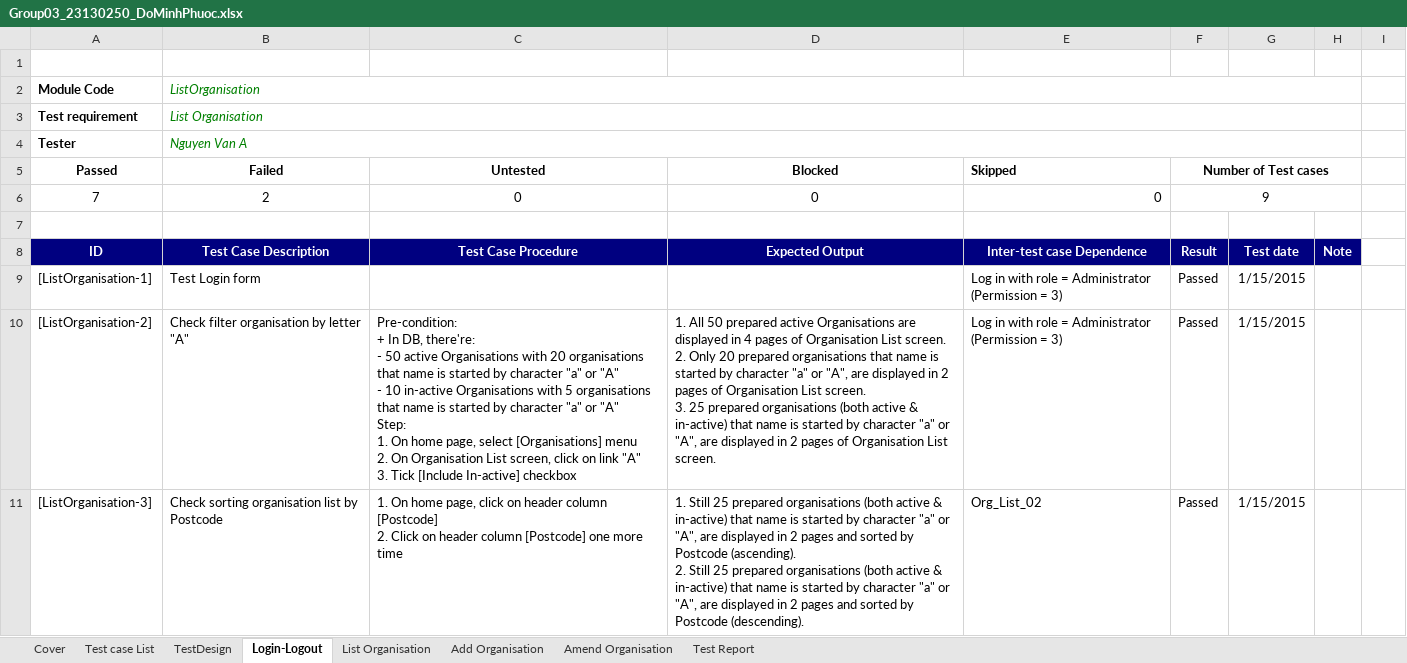
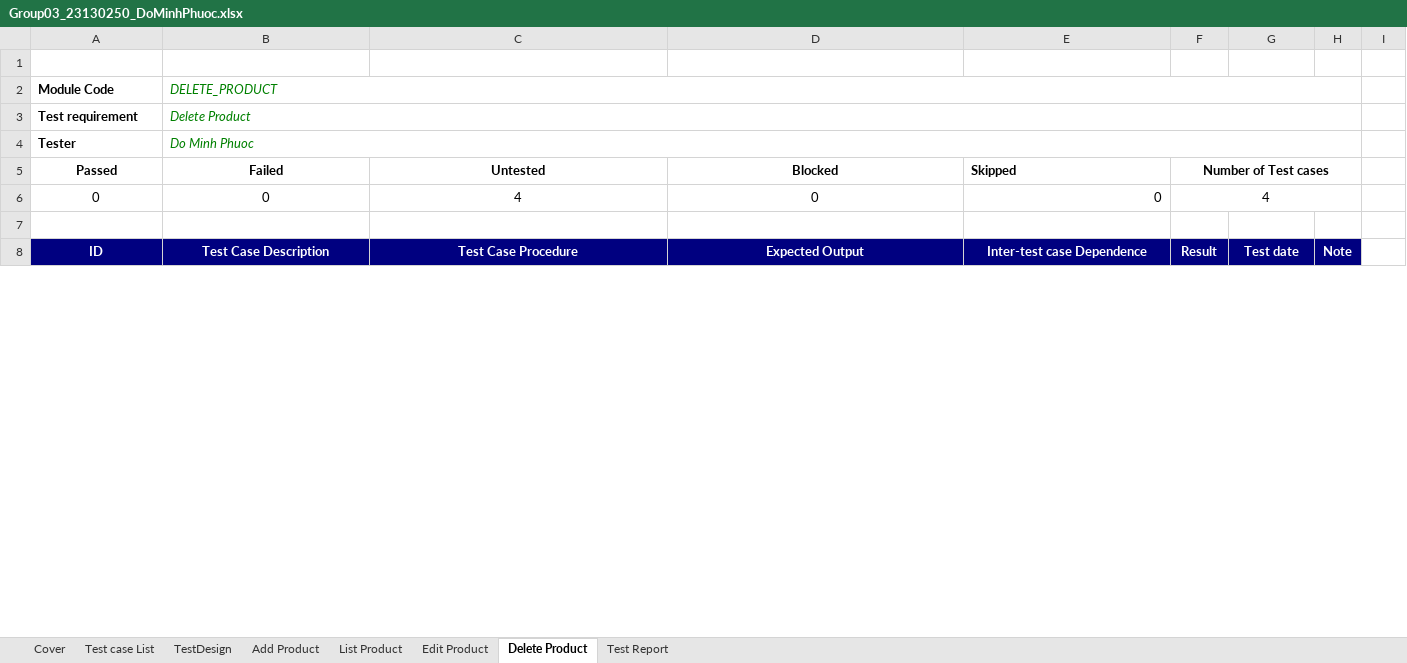
Before and after one commit to CrisDoDev/Group03_Dolibarr, an Excel workbook: Group03_23130250_DoMinhPhuoc.xlsx, sheet Delete Product, drawn as a sheet; only a part is shown; values as stored, in another font and other column widths than the file's, no borders; charts and pictures and table styles not drawn; removed rows and columns are numbered as before the commit, all else as after; ↵ is a line break in a cell; the diff covers the shown part only; the diff names each change by its address in the sheet, - before the commit and + after, or states it on an @@ line.

Commit message:
docs(test): add Products test design and test cases for Assignment 6

```diff
--- a/Group03_23130250_DoMinhPhuoc.xlsx (sheet Delete Product)
+++ b/Group03_23130250_DoMinhPhuoc.xlsx (sheet Delete Product)
-sheet tab: Login-Logout
+sheet tab: Delete Product
-sheet tab: List Organisation
+sheet tab: List Product
-sheet tab: Add Organisation
+sheet tab: Add Product
-sheet tab: Amend Organisation
+sheet tab: Edit Product
@@ sheet tab order changed: Cover | Test case List | TestDesign | Add Product | List Product | Edit Product | Delete Product | Test Report @@
-B2 (Failed): ListOrganisation
+B2 (Failed): DELETE_PRODUCT
-B3 (Failed): List Organisation
+B3 (Failed): Delete Product
-B4 (Failed): Nguyen Van A
+B4 (Failed): Do Minh Phuoc
-row 6: 7 | 2 | 0 | 0 | 0 | 9
+row 6: 0 | 0 | 4 | 0 | 0 | 4
-row 9: [ListOrganisation-1] | Test Login form |  |  | Log in with role = Administrator (Permission = 3) | Passed | 1/15/2015
-row 10: [ListOrganisation-2] | Check filter organisation by letter "A" | Pre-condition: ↵ + In DB, there're: ↵ - 50 active Organisations with 20 organisations that name is started by character "a" or "A" ↵ - 10 in-active Organisations with 5 organisations that name is started by character "a" or "A" ↵ Step: ↵ 1. On home page, select [Organisations] menu ↵ 2. On Organisation List screen, click on link "A" ↵ 3. Tick [Include In-active] checkbox | 1. All 50 prepared active Organisations are displayed in 4 pages of Organisation List screen. ↵ 2. Only 20 prepared organisations that name is started by character "a" or "A", are displayed in 2 pages of Organisation List screen. ↵ 3. 25 prepared organisations (both active & in-active) that name is started by character "a" or "A", are displayed in 2 pages of Organisation List screen. | Log in with role = Administrator (Permission = 3) | Passed | 1/15/2015
-row 11: [ListOrganisation-3] | Check sorting organisation list by Postcode | 1. On home page, click on header column [Postcode] ↵ 2. Click on header column [Postcode] one more time | 1. Still 25 prepared organisations (both active & in-active) that name is started by character "a" or "A", are displayed in 2 pages and sorted by Postcode (ascending). ↵ 2. Still 25 prepared organisations (both active & in-active) that name is started by character "a" or "A", are displayed in 2 pages and sorted by Postcode (descending). | Org_List_02 | Passed | 1/15/2015
```
Also changed, not shown: 4 added rows and 6 removed rows elsewhere in this sheet, sheet TestDesign, sheet List Product, sheet Add Product, sheet Test Report, sheet Edit Product, sheet Test case List, 1 more sheet, charts or pictures.
